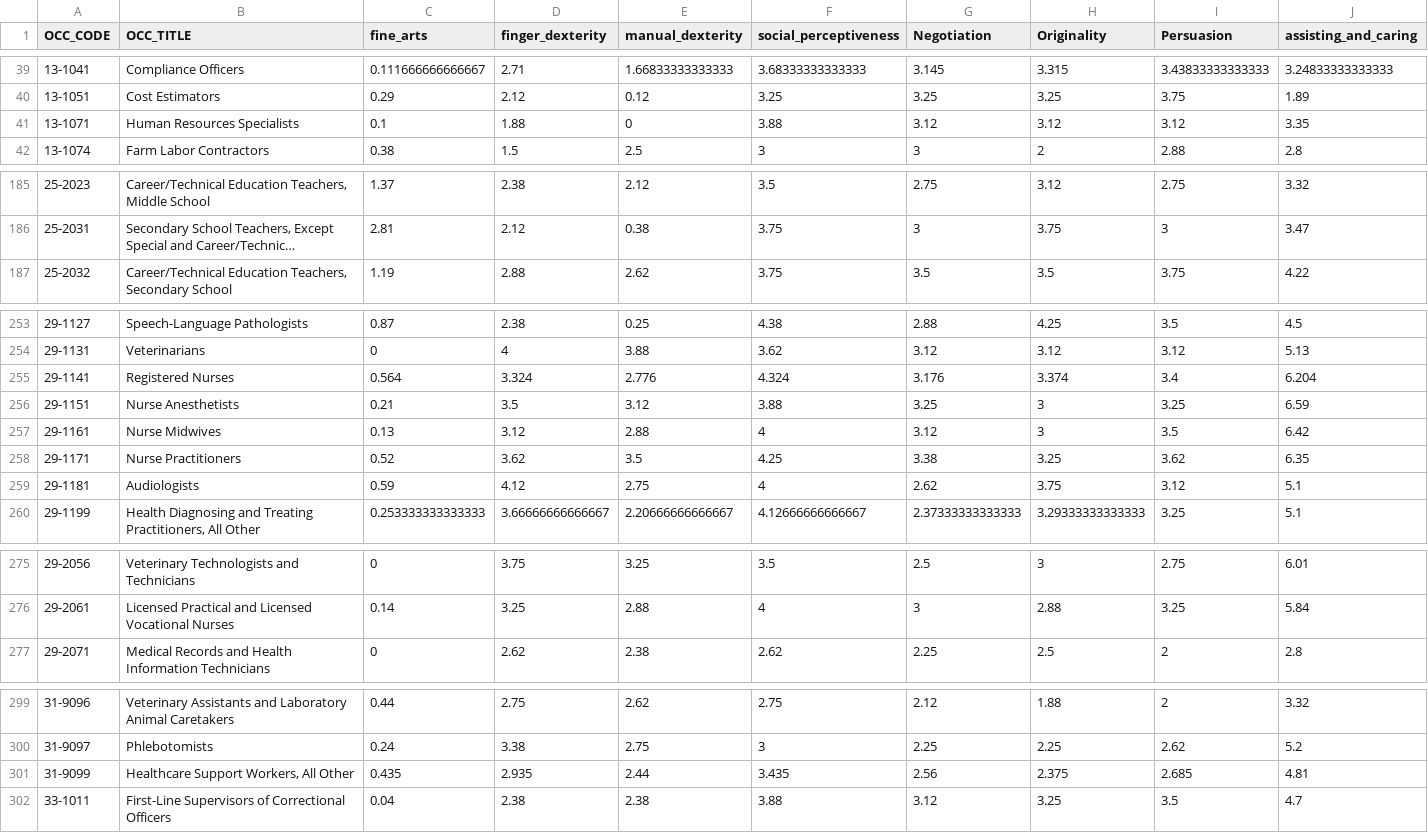
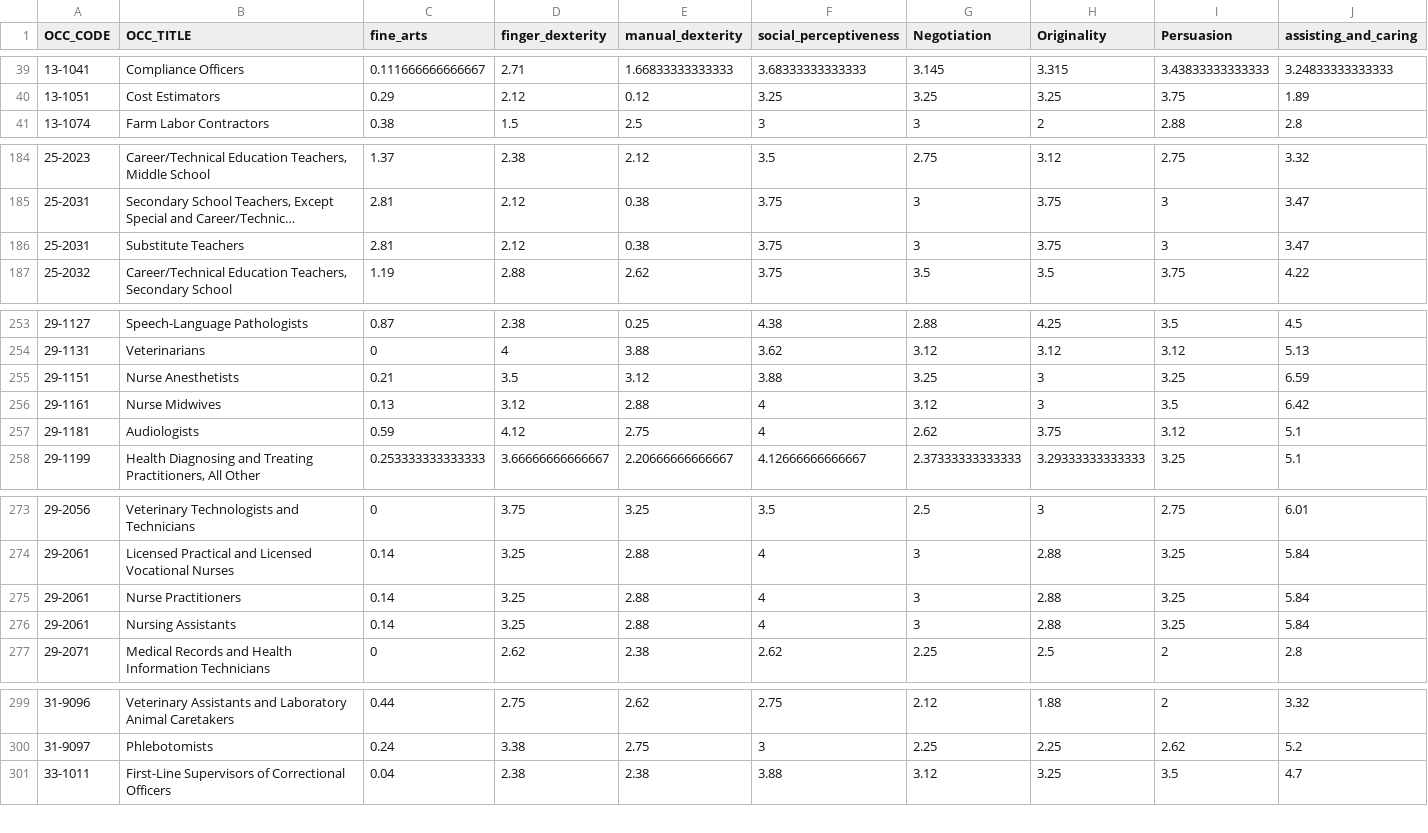
Before and after one commit to mfgriffin467/Shiny_automation, a CSV file: python_ML/ML_data_2010.csv, drawn as a sheet; only a part is shown, gaps mark what is left out; long unchanged cells end in …; removed rows and columns are numbered as before the commit, all else as after; rows hold the shown columns only; the diff covers the shown part only; the diff names each change by its address in the sheet, - before the commit and + after, or states it on an @@ line.

```diff
--- a/python_ML/ML_data_2010.csv
+++ b/python_ML/ML_data_2010.csv
-row 41: 13-1071 | Human Resources Specialists | 0.1 | 1.88 | 0 | 3.88 | 3.12 | 3.12 | 3.12 | 3.35
+row 186: 25-2031 | Substitute Teachers | 2.81 | 2.12 | 0.38 | 3.75 | 3 | 3.75 | 3 | 3.47
-row 255: 29-1141 | Registered Nurses | 0.564 | 3.324 | 2.776 | 4.324 | 3.176 | 3.374 | 3.4 | 6.204
-row 258: 29-1171 | Nurse Practitioners | 0.52 | 3.62 | 3.5 | 4.25 | 3.38 | 3.25 | 3.62 | 6.35
+row 275: 29-2061 | Nurse Practitioners | 0.14 | 3.25 | 2.88 | 4 | 3 | 2.88 | 3.25 | 5.84
+row 276: 29-2061 | Nursing Assistants | 0.14 | 3.25 | 2.88 | 4 | 3 | 2.88 | 3.25 | 5.84
-row 301: 31-9099 | Healthcare Support Workers, All Other | 0.435 | 2.935 | 2.44 | 3.435 | 2.56 | 2.375 | 2.685 | 4.81
```
Also changed, not shown: 2 added rows elsewhere in this file, 3 other files.
